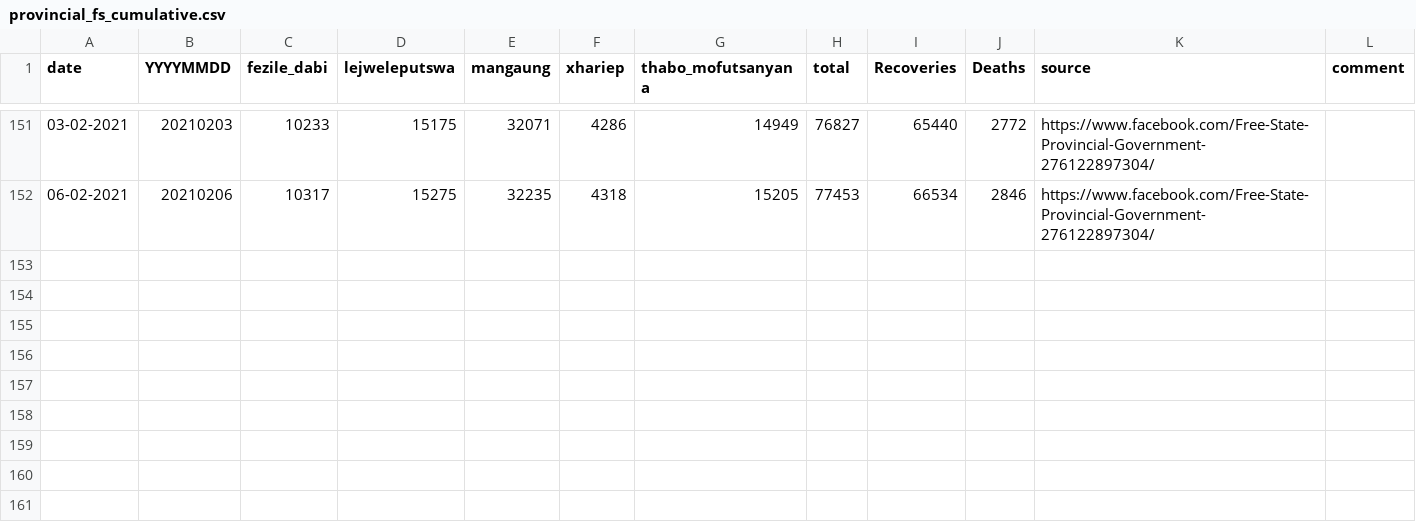
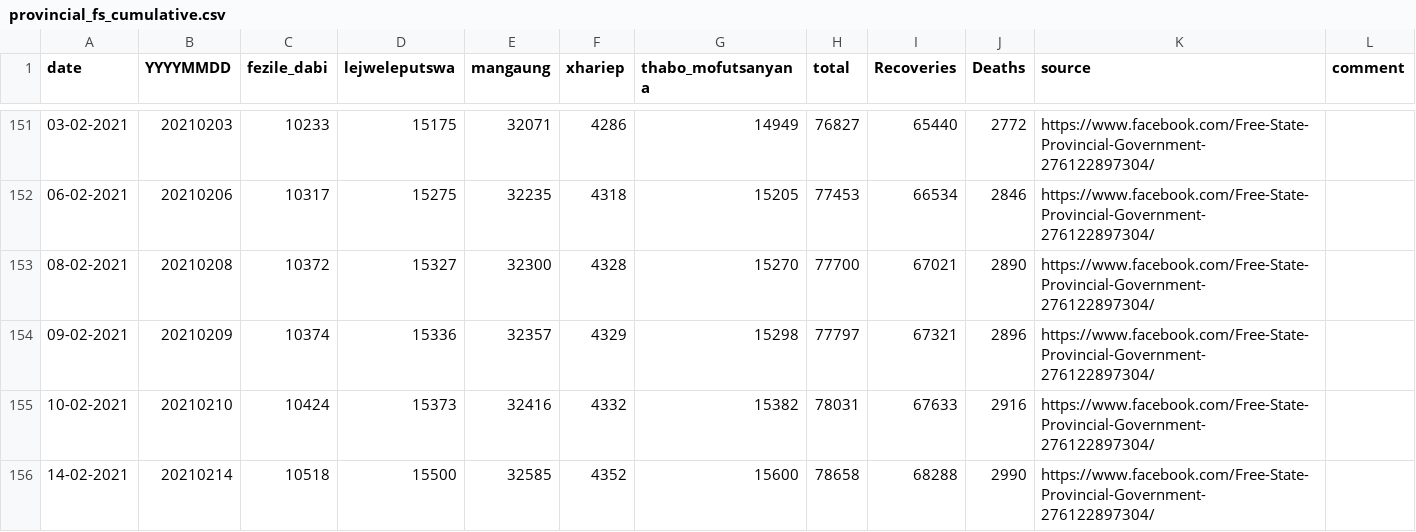
Before and after one commit to forceoffire/covid19za, a CSV file: data/district_data/provincial_fs_cumulative.csv, drawn as a sheet; only a part is shown, gaps mark what is left out.

Commit message:
Update provincial_fs_cumulative.csv
Update

```diff
--- a/data/district_data/provincial_fs_cumulative.csv
+++ b/data/district_data/provincial_fs_cumulative.csv
@@ -152 +152,5 @@ date,YYYYMMDD,fezile_dabi,lejweleputswa,mangaung,xhariep,thabo_mofutsanyana,tota
 06-02-2021,20210206,10317,15275,32235,4318,15205,77453,66534,2846,https://www.facebook.com/Free-State-Provincial-Government-276122897304/,
+08-02-2021,20210208,10372,15327,32300,4328,15270,77700,67021,2890,https://www.facebook.com/Free-State-Provincial-Government-276122897304/,
+09-02-2021,20210209,10374,15336,32357,4329,15298,77797,67321,2896,https://www.facebook.com/Free-State-Provincial-Government-276122897304/,
+10-02-2021,20210210,10424,15373,32416,4332,15382,78031,67633,2916,https://www.facebook.com/Free-State-Provincial-Government-276122897304/,
+14-02-2021,20210214,10518,15500,32585,4352,15600,78658,68288,2990,https://www.facebook.com/Free-State-Provincial-Government-276122897304/,
```
